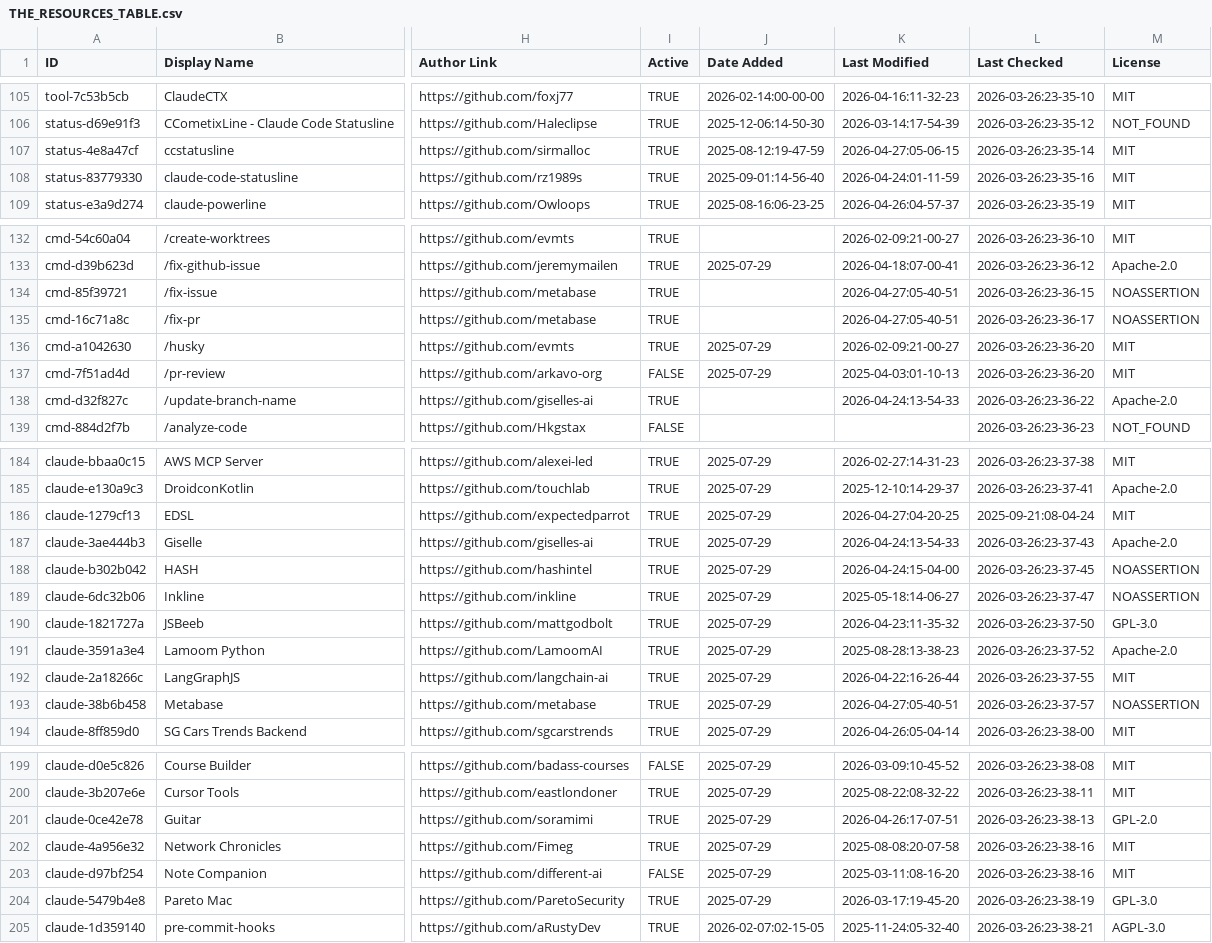
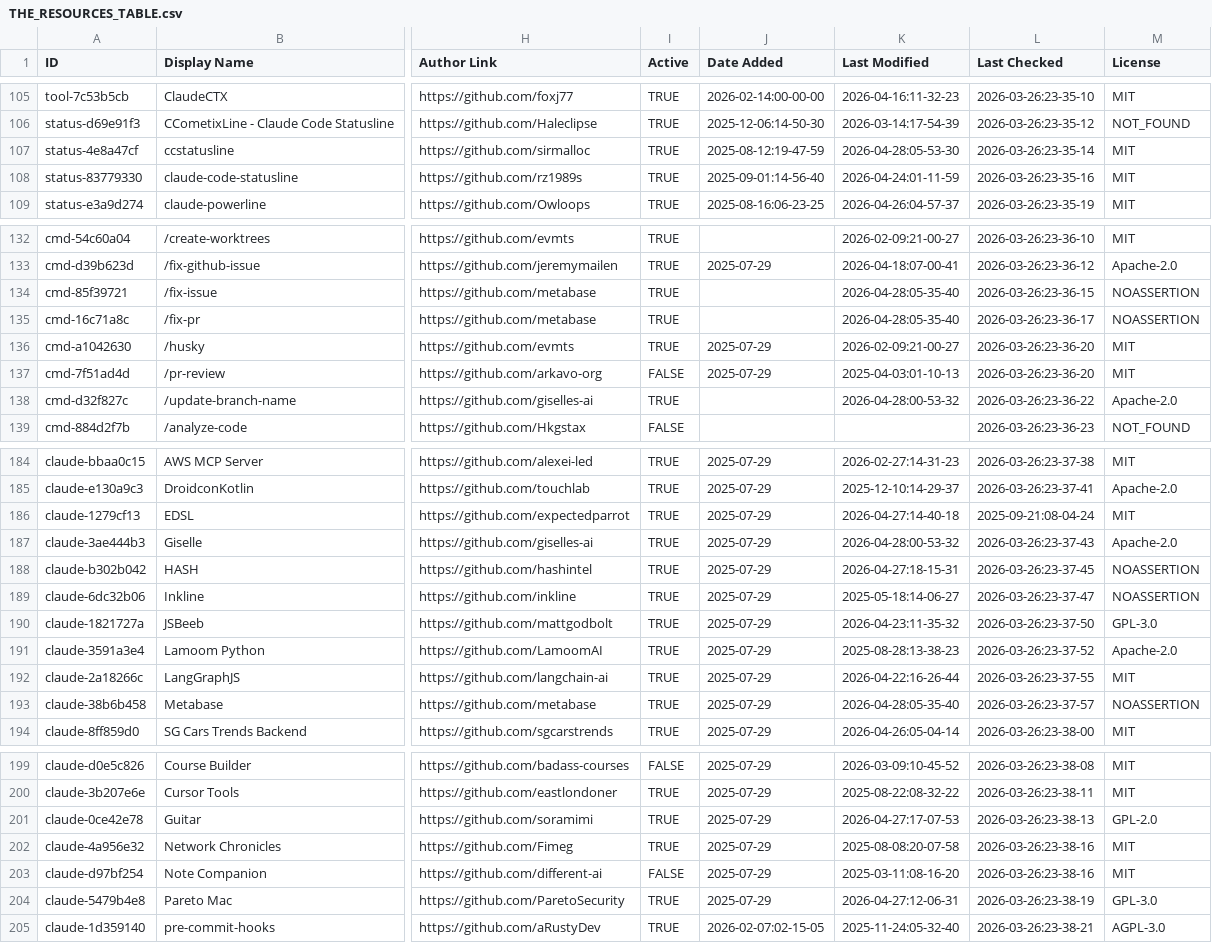
Before and after one commit to younghai/awesome-claude-code, a CSV file: THE_RESOURCES_TABLE.csv, drawn as a sheet; only a part is shown, gaps mark what is left out; the diff covers the shown part only; the diff names each change by its address in the sheet, - before the commit and + after, or states it on an @@ line.

```diff
--- a/THE_RESOURCES_TABLE.csv
+++ b/THE_RESOURCES_TABLE.csv
-K107 (Last Modified): 2026-04-27:05-06-15
+K107 (Last Modified): 2026-04-28:05-53-30
-K134:K135 (Last Modified): 2026-04-27:05-40-51
+K134:K135 (Last Modified): 2026-04-28:05-35-40
-K138 (Last Modified): 2026-04-24:13-54-33
+K138 (Last Modified): 2026-04-28:00-53-32
-K186 (Last Modified): 2026-04-27:04-20-25
+K186 (Last Modified): 2026-04-27:14-40-18
-K187 (Last Modified): 2026-04-24:13-54-33
+K187 (Last Modified): 2026-04-28:00-53-32
-K188 (Last Modified): 2026-04-24:15-04-00
+K188 (Last Modified): 2026-04-27:18-15-31
-K193 (Last Modified): 2026-04-27:05-40-51
+K193 (Last Modified): 2026-04-28:05-35-40
-K201 (Last Modified): 2026-04-26:17-07-51
+K201 (Last Modified): 2026-04-27:17-07-53
-K204 (Last Modified): 2026-03-17:19-45-20
+K204 (Last Modified): 2026-04-27:12-06-31
```
Also changed, not shown: 36 edited cells elsewhere in this file.
